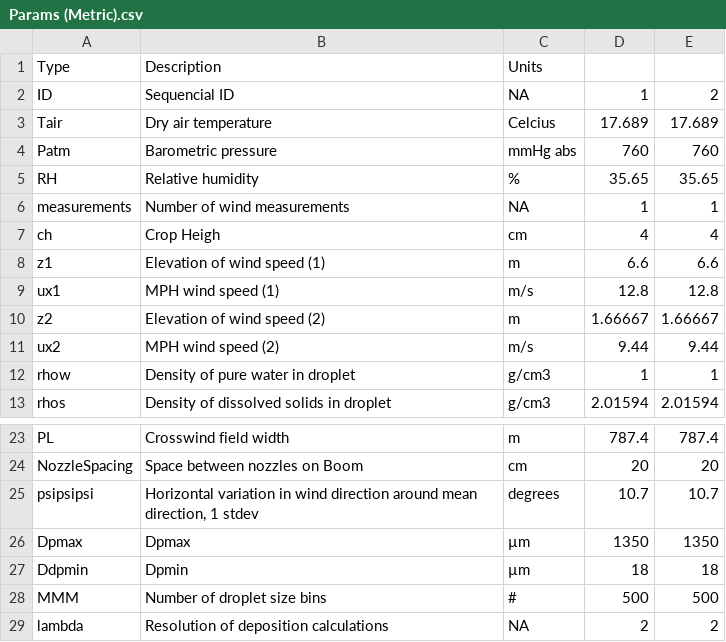
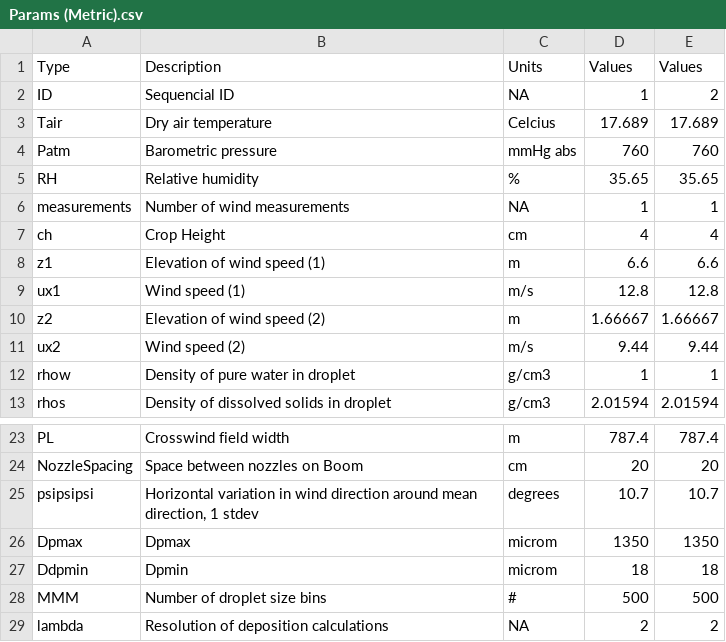
Before and after one commit to SprayDriftModels/CDM, a CSV file: Casanova/sample_data/Params (Metric).csv, drawn as a sheet; only a part is shown, gaps mark what is left out; the diff names each change by its address in the sheet, - before the commit and + after, or states it on an @@ line.

```diff
--- a/Casanova/sample_data/Params (Metric).csv
+++ b/Casanova/sample_data/Params (Metric).csv
-D1: (empty)
+D1: Values
-E1: (empty)
+E1: Values
-B7 (Description): Crop Heigh
+B7 (Description): Crop Height
-B9 (Description): MPH wind speed (1)
+B9 (Description): Wind speed (1)
-B11 (Description): MPH wind speed (2)
+B11 (Description): Wind speed (2)
-C26:C27 (Units): µm
+C26:C27 (Units): microm
```
Also changed, not shown: Casanova/sample_data/Params (English).csv, 2 other files.
